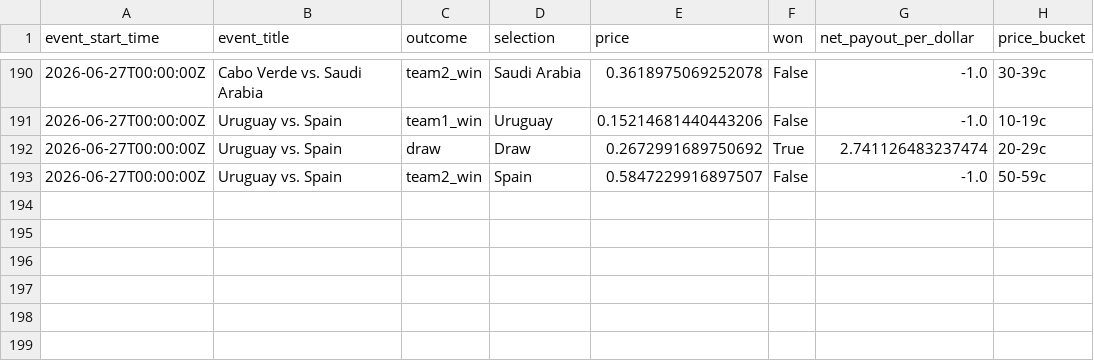
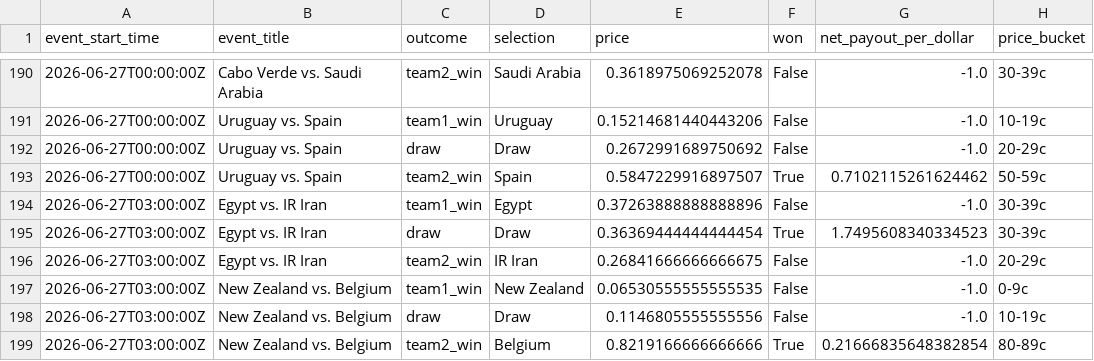
Before and after one commit to frederickpek/moirai, a CSV file: docs/data/football_elo_polymarket/world_cup_odds_bucket_ev_details.csv, drawn as a sheet; only a part is shown, gaps mark what is left out.

```diff
--- a/docs/data/football_elo_polymarket/world_cup_odds_bucket_ev_details.csv
+++ b/docs/data/football_elo_polymarket/world_cup_odds_bucket_ev_details.csv
@@ -191,3 +191,9 @@ event_start_time,event_title,outcome,selection,price,won,net_payout_per_dollar,p
 2026-06-27T00:00:00Z,Uruguay vs. Spain,team1_win,Uruguay,0.15214681440443206,False,-1.0,10-19c
-2026-06-27T00:00:00Z,Uruguay vs. Spain,draw,Draw,0.2672991689750692,True,2.741126483237474,20-29c
-2026-06-27T00:00:00Z,Uruguay vs. Spain,team2_win,Spain,0.5847229916897507,False,-1.0,50-59c
+2026-06-27T00:00:00Z,Uruguay vs. Spain,draw,Draw,0.2672991689750692,False,-1.0,20-29c
+2026-06-27T00:00:00Z,Uruguay vs. Spain,team2_win,Spain,0.5847229916897507,True,0.7102115261624462,50-59c
+2026-06-27T03:00:00Z,Egypt vs. IR Iran,team1_win,Egypt,0.37263888888888896,False,-1.0,30-39c
+2026-06-27T03:00:00Z,Egypt vs. IR Iran,draw,Draw,0.36369444444444454,True,1.7495608340334523,30-39c
+2026-06-27T03:00:00Z,Egypt vs. IR Iran,team2_win,IR Iran,0.26841666666666675,False,-1.0,20-29c
+2026-06-27T03:00:00Z,New Zealand vs. Belgium,team1_win,New Zealand,0.06530555555555535,False,-1.0,0-9c
+2026-06-27T03:00:00Z,New Zealand vs. Belgium,draw,Draw,0.1146805555555556,False,-1.0,10-19c
+2026-06-27T03:00:00Z,New Zealand vs. Belgium,team2_win,Belgium,0.8219166666666666,True,0.21666835648382854,80-89c
```
Also changed, not shown: data/cache/football_elo_polymarket/elo_2026_results.tsv, docs/data/football_elo_polymarket/world_cup_pnl_paths.csv, 8 other files.
